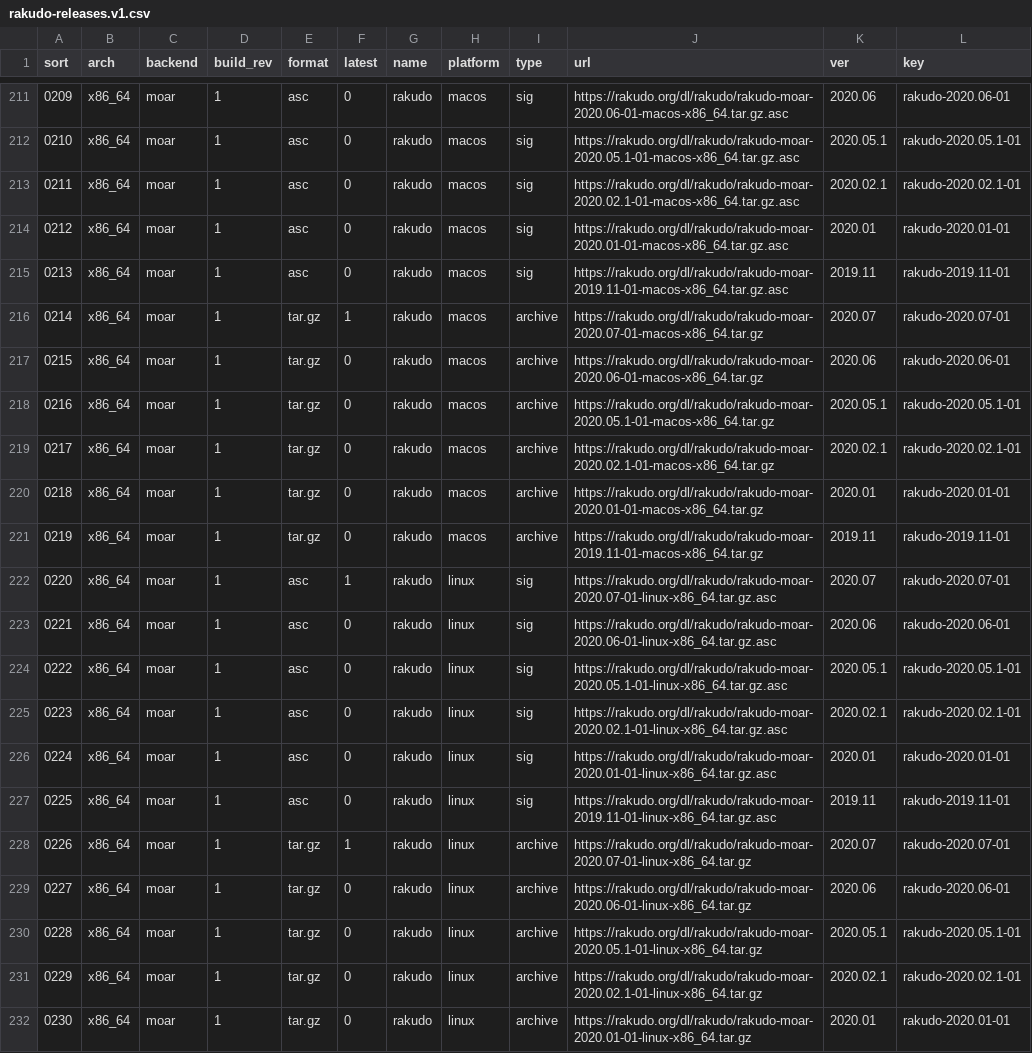
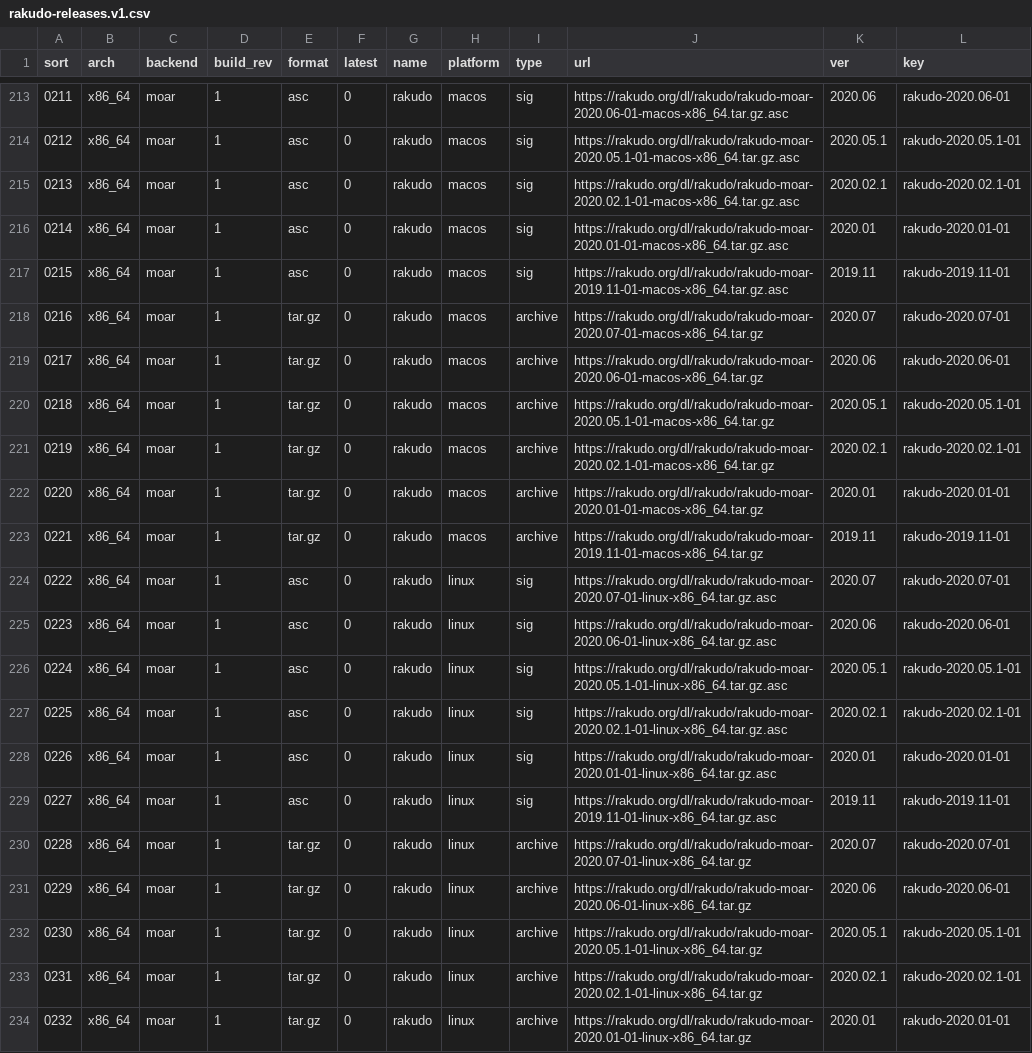
Before and after one commit to skaji/rakudo-releases, a CSV file: rakudo-releases.v1.csv, drawn as a sheet; only a part is shown, gaps mark what is left out; addresses are those after the commit; the diff covers the shown part only; the diff names each change by its address in the sheet, - before the commit and + after, or states it on an @@ line.

```diff
--- a/rakudo-releases.v1.csv
+++ b/rakudo-releases.v1.csv
@@ column A (sort) renumbered from row 17 down @@
-F218 (latest): 1
+F218 (latest): 0
-F224 (latest): 1
+F224 (latest): 0
-F230 (latest): 1
+F230 (latest): 0
```
Also changed, not shown: 2 added rows and 5 edited cells elsewhere in this file.
